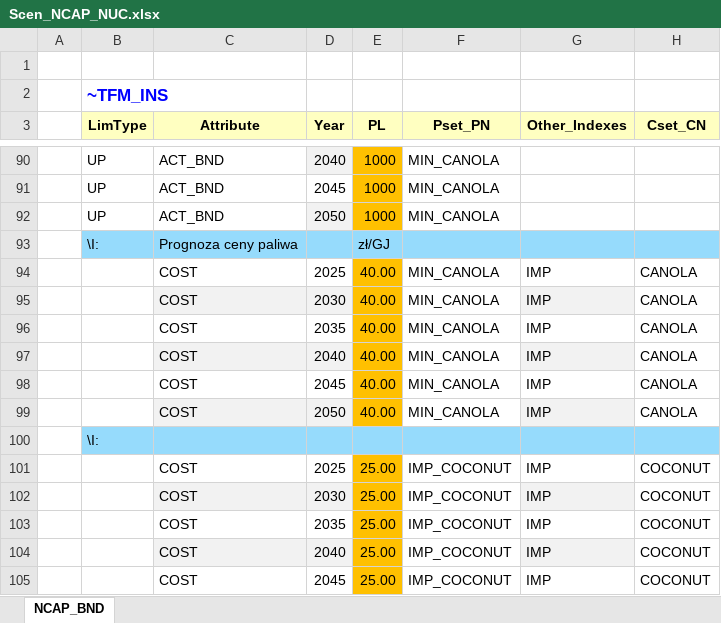
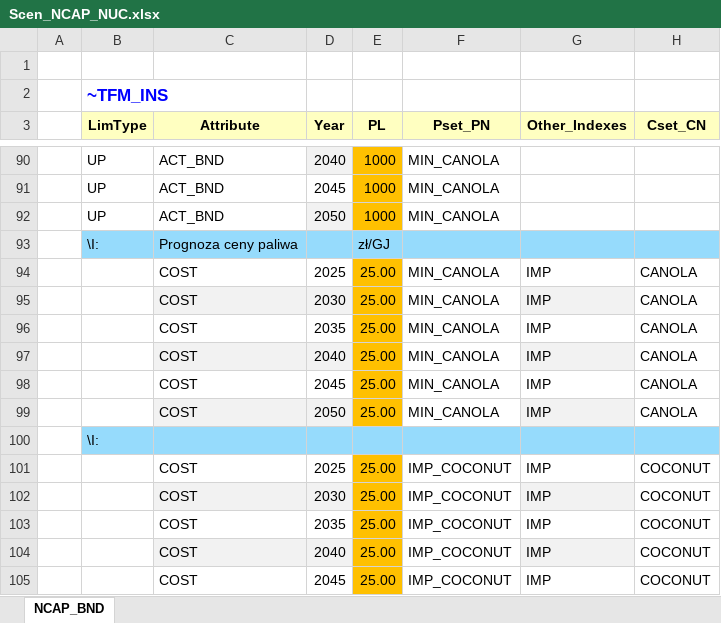
Before and after one commit to Filaz404/kokosiarze, an Excel workbook: SuppXLS/Scen_NCAP_NUC.xlsx, sheet NCAP_BND, drawn as a sheet; only a part is shown, gaps mark what is left out; values as stored, in another font and other column widths than the file's, no borders; the diff names each change by its address in the sheet, - before the commit and + after, or states it on an @@ line.

Commit message:
Add files via upload

```diff
--- a/SuppXLS/Scen_NCAP_NUC.xlsx (sheet NCAP_BND)
+++ b/SuppXLS/Scen_NCAP_NUC.xlsx (sheet NCAP_BND)
-E94:E99 (PL): 40.00
+E94:E99 (PL): 25.00
```
